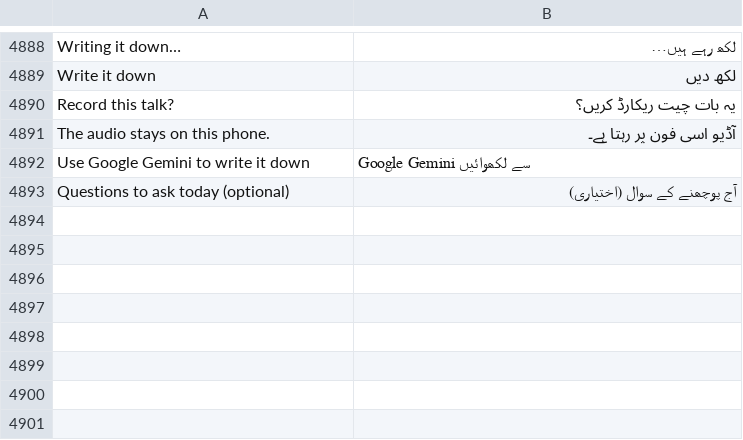
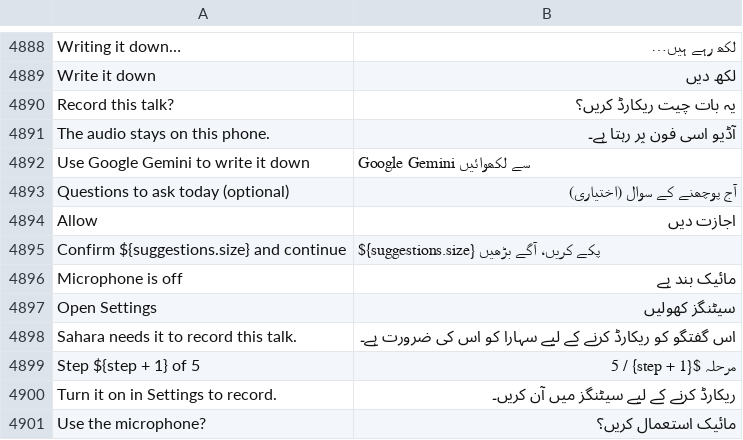
Before and after one commit to basithladdu/healthathon, a TSV file: android/app/src/main/resources/i18n/ur.tsv, drawn as a sheet; only a part is shown, gaps mark what is left out.

```diff
--- a/android/app/src/main/resources/i18n/ur.tsv
+++ b/android/app/src/main/resources/i18n/ur.tsv
@@ -4893 +4893,9 @@ Use Google Gemini to write it down	Google Gemini سے لکھوائیں
 Questions to ask today (optional)	آج پوچھنے کے سوال (اختیاری)
+Allow	اجازت دیں
+Confirm ${suggestions.size} and continue	${suggestions.size} پکے کریں، آگے بڑھیں
+Microphone is off	مائیک بند ہے
+Open Settings	سیٹنگز کھولیں
+Sahara needs it to record this talk.	اس گفتگو کو ریکارڈ کرنے کے لیے سہارا کو اس کی ضرورت ہے۔
+Step ${step + 1} of 5	مرحلہ ${step + 1} / 5
+Turn it on in Settings to record.	ریکارڈ کرنے کے لیے سیٹنگز میں آن کریں۔
+Use the microphone?	مائیک استعمال کریں؟
```
Also changed, not shown: android/app/src/main/resources/i18n/kn.tsv, android/app/src/main/resources/i18n/te.tsv, 12 other files.
